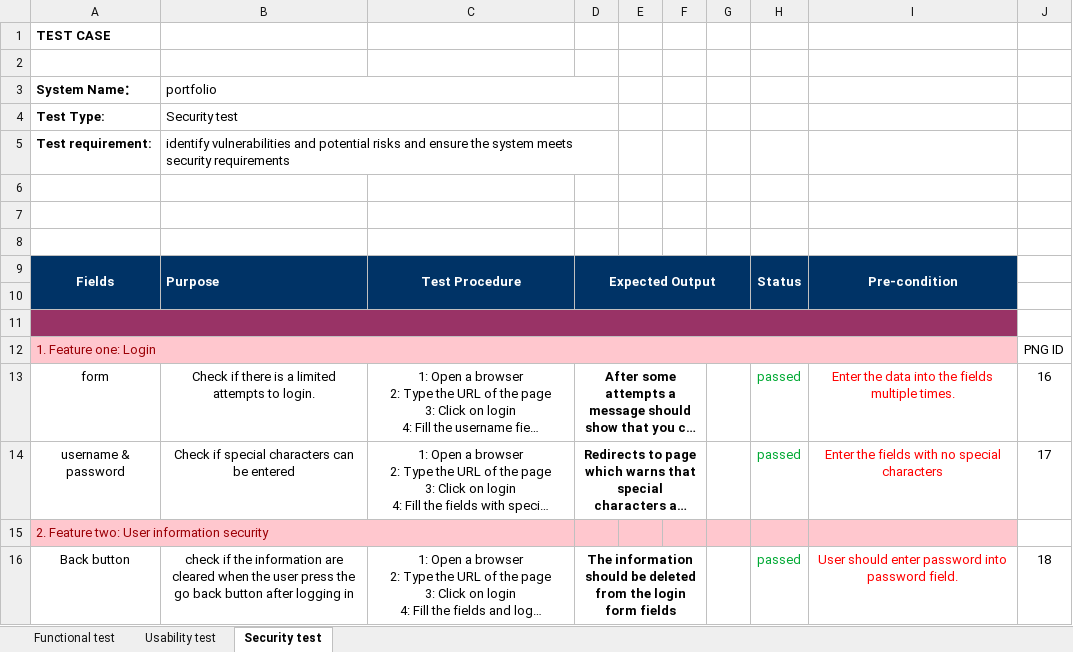
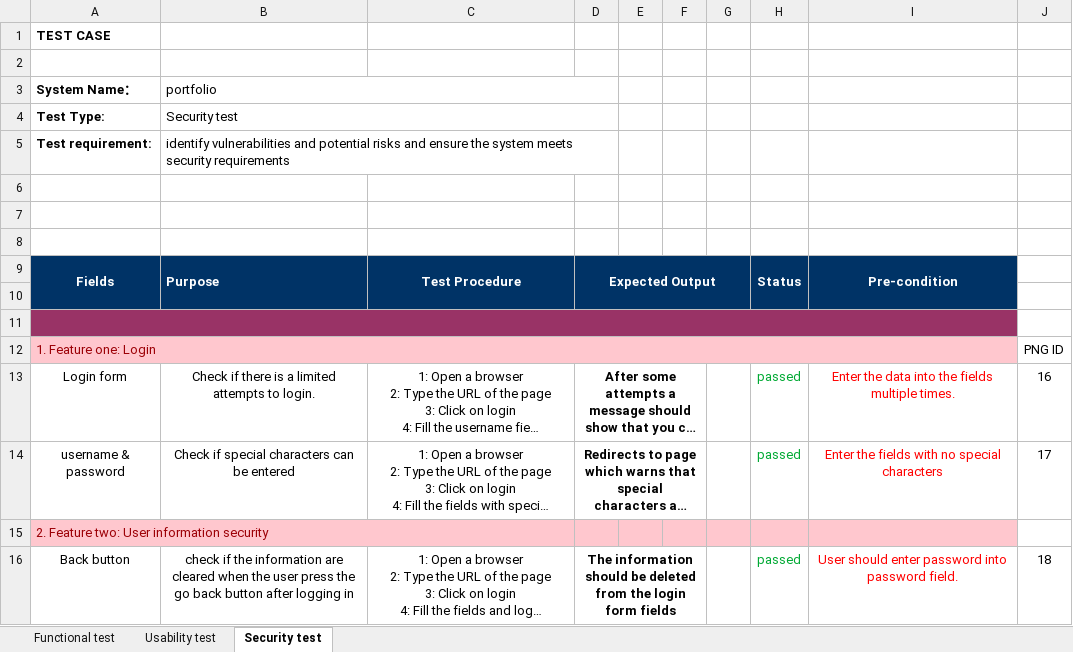
Before and after one commit to alper5li/Software_Validation_Project, an Excel workbook: Documentation/test-case-document.xlsx, sheet Security test, drawn as a sheet; long unchanged cells end in …; values as stored, in another font and other column widths than the file's, no borders; the diff names each change by its address in the sheet, - before the commit and + after, or states it on an @@ line.

Commit message:
test-report

```diff
--- a/Documentation/test-case-document.xlsx (sheet Security test)
+++ b/Documentation/test-case-document.xlsx (sheet Security test)
-A13: form
+A13: Login form
```
Also changed, not shown: 5 other files.
